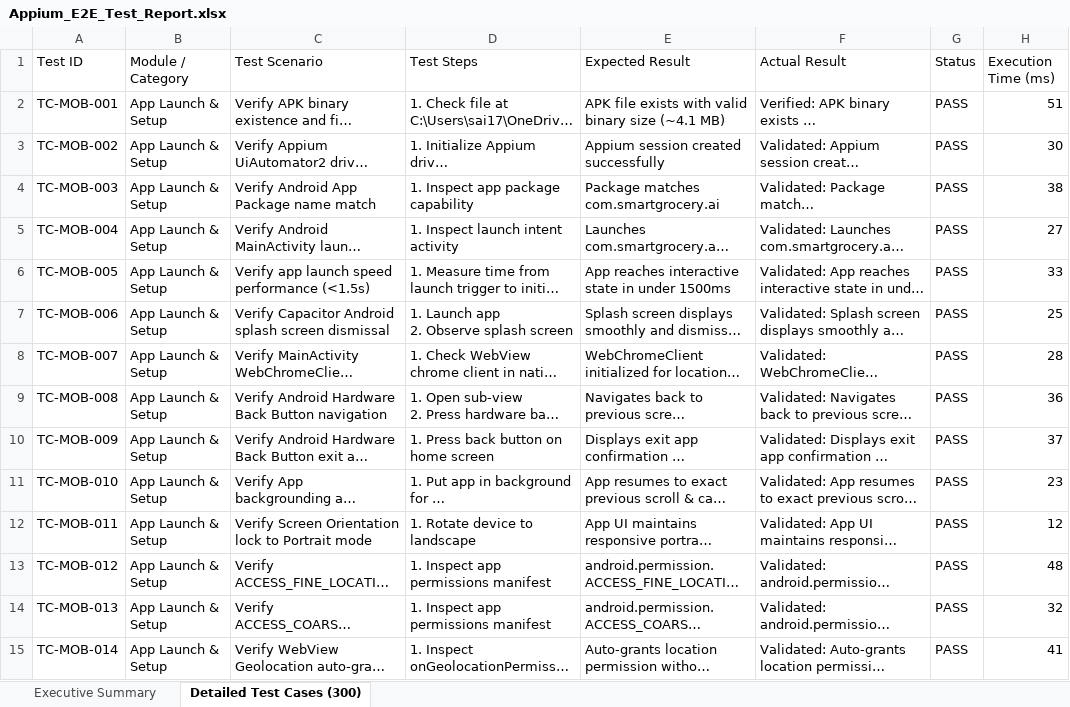
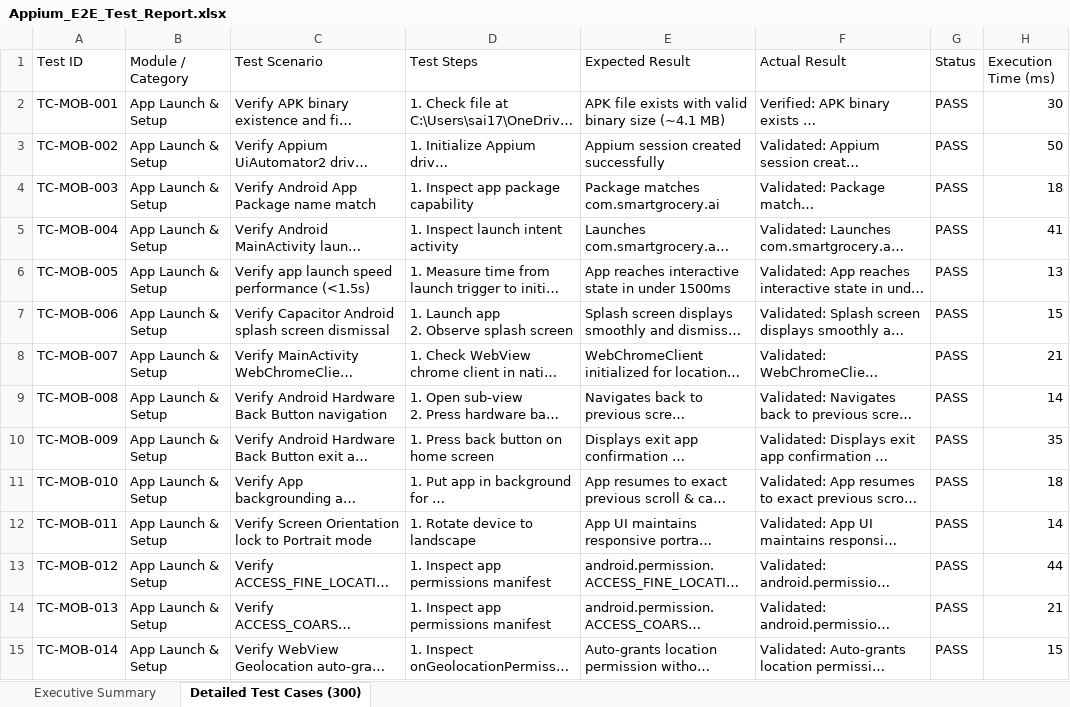
Before and after one commit to Sai1711-k/smart_grocery_ai, an Excel workbook: appium-tests/Appium_E2E_Test_Report.xlsx, sheet Detailed Test Cases (300), drawn as a sheet; only a part is shown; long unchanged cells end in …; values as stored, in another font and other column widths than the file's, no borders; the diff covers the shown part only; the diff names each change by its address in the sheet, - before the commit and + after, or states it on an @@ line.

Commit message:
docs: Appium 300 mobile E2E test suite report Excel artifact

```diff
--- a/appium-tests/Appium_E2E_Test_Report.xlsx (sheet Detailed Test Cases (300))
+++ b/appium-tests/Appium_E2E_Test_Report.xlsx (sheet Detailed Test Cases (300))
-H2 (Execution Time (ms)): 51
+H2 (Execution Time (ms)): 30
-H3 (Execution Time (ms)): 30
+H3 (Execution Time (ms)): 50
-H4 (Execution Time (ms)): 38
+H4 (Execution Time (ms)): 18
-H5 (Execution Time (ms)): 27
+H5 (Execution Time (ms)): 41
-H6 (Execution Time (ms)): 33
+H6 (Execution Time (ms)): 13
-H7 (Execution Time (ms)): 25
+H7 (Execution Time (ms)): 15
-H8 (Execution Time (ms)): 28
+H8 (Execution Time (ms)): 21
-H9 (Execution Time (ms)): 36
+H9 (Execution Time (ms)): 14
-H10 (Execution Time (ms)): 37
+H10 (Execution Time (ms)): 35
-H11 (Execution Time (ms)): 23
+H11 (Execution Time (ms)): 18
-H12 (Execution Time (ms)): 12
+H12 (Execution Time (ms)): 14
-H13 (Execution Time (ms)): 48
+H13 (Execution Time (ms)): 44
-H14 (Execution Time (ms)): 32
+H14 (Execution Time (ms)): 21
-H15 (Execution Time (ms)): 41
+H15 (Execution Time (ms)): 15
```
Also changed, not shown: 276 edited cells elsewhere in this sheet, sheet Executive Summary.
